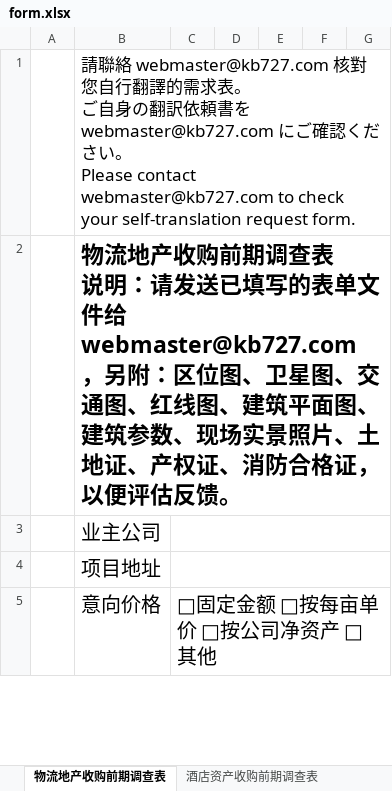
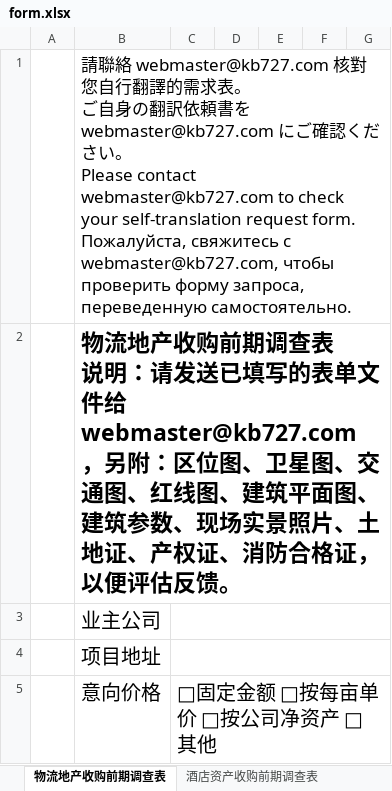
Before and after one commit to minfangbiu/kb727, an Excel workbook: form.xlsx, sheet 物流地产收购前期调查表, drawn as a sheet; only a part is shown; values as stored, in another font and other column widths than the file's, no borders; ↵ is a line break in a cell; the diff names each change by its address in the sheet, - before the commit and + after, or states it on an @@ line.

```diff
--- a/form.xlsx (sheet 物流地产收购前期调查表)
+++ b/form.xlsx (sheet 物流地产收购前期调查表)
-B1: …request form.
+B1: …request form. ↵ Пожалуйста, свяжитесь с webmaster@kb727.com, чтобы проверить форму запроса, переведенную самостоятельно.
```
Also changed, not shown: sheet 酒店资产收购前期调查表, 6 other files.
